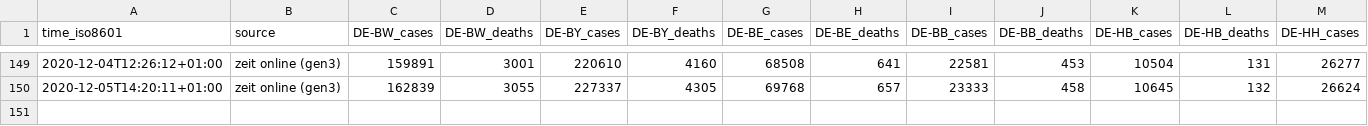
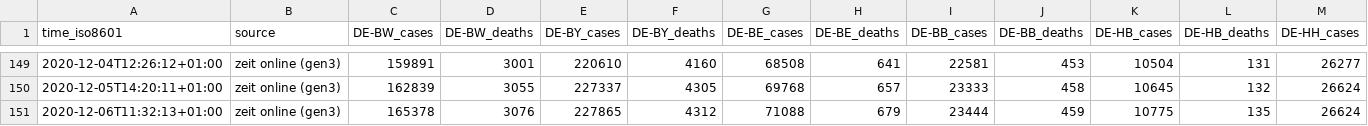
Before and after one commit to jgehrcke/covid-19-germany-gae, a CSV file: data.csv, drawn as a sheet; only a part is shown, gaps mark what is left out; rows hold the shown columns only; the diff names each change by its address in the sheet, - before the commit and + after, or states it on an @@ line.

Commit message:
data.csv: update 12-06

```diff
--- a/data.csv
+++ b/data.csv
+row 151: 2020-12-06T11:32:13+01:00 | zeit online (gen3) | 165378 | 3076 | 227865 | 4312 | 71088 | 679 | 23444 | 459 | 10775 | 135 | 26624
```
